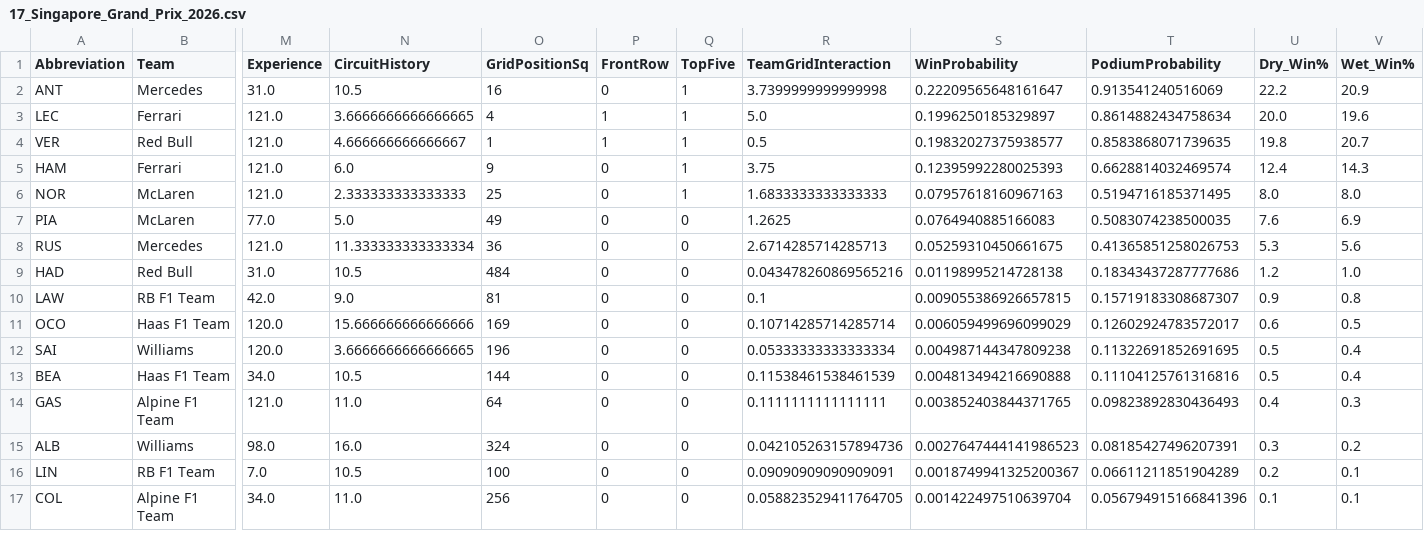
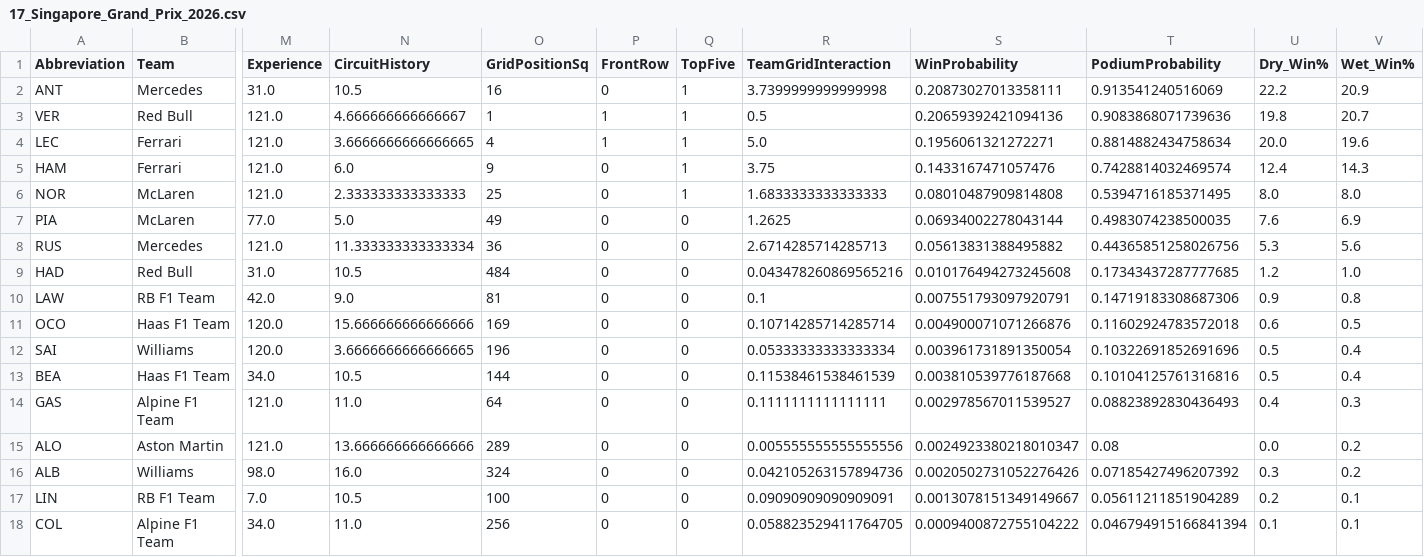
Before and after one commit to Raina-Mangat/Pitwall2026, a CSV file: predictions/17_Singapore_Grand_Prix_2026.csv, drawn as a sheet; only a part is shown, gaps mark what is left out; removed rows and columns are numbered as before the commit, all else as after; rows hold the shown columns only; the diff covers the shown part only; the diff names each change by its address in the sheet, - before the commit and + after, or states it on an @@ line.

```diff
--- a/predictions/17_Singapore_Grand_Prix_2026.csv
+++ b/predictions/17_Singapore_Grand_Prix_2026.csv
-S2 (WinProbability): 0.22209565648161647
+S2 (WinProbability): 0.20873027013358111
-row 3: LEC | Ferrari | 121.0 | 3.6666666666666665 | 4 | 1 | 1 | 5.0 | 0.1996250185329897 | 0.8614882434758634 | 20.0 | 19.6
-S3 (WinProbability): 0.19832027375938577
+S3 (WinProbability): 0.20659392421094136
-T3 (PodiumProbability): 0.8583868071739635
+T3 (PodiumProbability): 0.9083868071739636
+row 4: LEC | Ferrari | 121.0 | 3.6666666666666665 | 4 | 1 | 1 | 5.0 | 0.1956061321272271 | 0.8814882434758634 | 20.0 | 19.6
-S5 (WinProbability): 0.12395992280025393
+S5 (WinProbability): 0.1433167471057476
-T5 (PodiumProbability): 0.6628814032469574
+T5 (PodiumProbability): 0.7428814032469574
-S6 (WinProbability): 0.07957618160967163
+S6 (WinProbability): 0.08010487909814808
-T6 (PodiumProbability): 0.5194716185371495
+T6 (PodiumProbability): 0.5394716185371495
-S7 (WinProbability): 0.0764940885166083
+S7 (WinProbability): 0.06934002278043144
-T7 (PodiumProbability): 0.5083074238500035
+T7 (PodiumProbability): 0.4983074238500035
-S8 (WinProbability): 0.05259310450661675
+S8 (WinProbability): 0.05613831388495882
-T8 (PodiumProbability): 0.41365851258026753
+T8 (PodiumProbability): 0.44365851258026756
-S9 (WinProbability): 0.01198995214728138
+S9 (WinProbability): 0.010176494273245608
-T9 (PodiumProbability): 0.18343437287777686
+T9 (PodiumProbability): 0.17343437287777685
-S10 (WinProbability): 0.009055386926657815
+S10 (WinProbability): 0.007551793097920791
-T10 (PodiumProbability): 0.15719183308687307
+T10 (PodiumProbability): 0.14719183308687306
-S11 (WinProbability): 0.006059499696099029
+S11 (WinProbability): 0.004900071071266876
-T11 (PodiumProbability): 0.12602924783572017
+T11 (PodiumProbability): 0.11602924783572018
-S12 (WinProbability): 0.004987144347809238
+S12 (WinProbability): 0.003961731891350054
-T12 (PodiumProbability): 0.11322691852691695
+T12 (PodiumProbability): 0.10322691852691696
-S13 (WinProbability): 0.004813494216690888
+S13 (WinProbability): 0.003810539776187668
-T13 (PodiumProbability): 0.11104125761316816
+T13 (PodiumProbability): 0.10104125761316816
-S14 (WinProbability): 0.003852403844371765
+S14 (WinProbability): 0.002978567011539527
-T14 (PodiumProbability): 0.09823892830436493
+T14 (PodiumProbability): 0.08823892830436493
+row 15: ALO | Aston Martin | 121.0 | 13.666666666666666 | 289 | 0 | 0 | 0.005555555555555556 | 0.0024923380218010347 | 0.08 | 0.0 | 0.2
-S16 (WinProbability): 0.0027647444141986523
+S16 (WinProbability): 0.0020502731052276426
-T16 (PodiumProbability): 0.08185427496207391
+T16 (PodiumProbability): 0.07185427496207392
-S17 (WinProbability): 0.0018749941325200367
+S17 (WinProbability): 0.0013078151349149667
-T17 (PodiumProbability): 0.06611211851904289
+T17 (PodiumProbability): 0.05611211851904289
-S18 (WinProbability): 0.001422497510639704
+S18 (WinProbability): 0.0009400872755104222
-T18 (PodiumProbability): 0.056794915166841396
+T18 (PodiumProbability): 0.046794915166841394
```
Also changed, not shown: 1 removed row and 10 edited cells elsewhere in this file.
